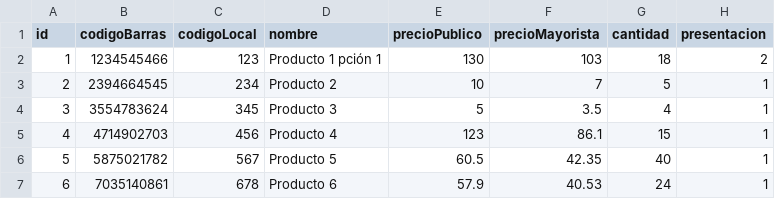
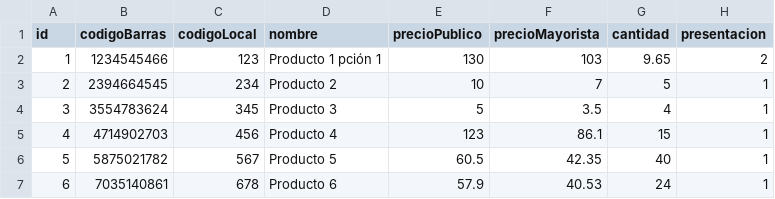
Before and after one commit to margaritaeoh/pos_AI_Maxwell, a CSV file: data/reporte_inventario.csv, drawn as a sheet; only a part is shown.

```diff
--- a/data/reporte_inventario.csv
+++ b/data/reporte_inventario.csv
@@ -1,3 +1,3 @@
 id,codigoBarras,codigoLocal,nombre,precioPublico,precioMayorista,cantidad,presentacion
-1,1234545466,123,Producto 1 pción 1,130,103,18,2
+1,1234545466,123,Producto 1 pción 1,130,103,9.65,2
 2,2394664545,234,Producto 2,10,7,5,1
```
Also changed, not shown: data/productos.csv, 31 other files.
